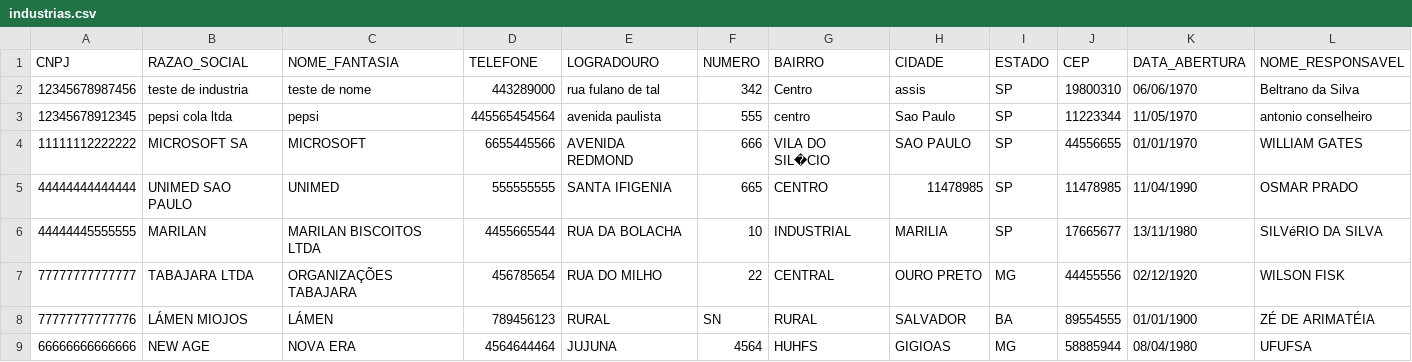
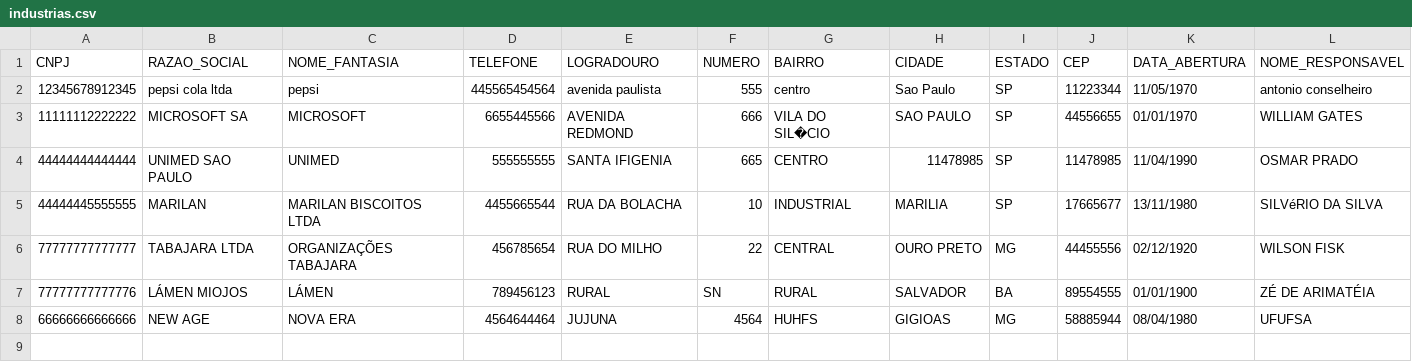
Before and after one commit to issaojr/eco-logica, a CSV file: industrias.csv, drawn as a sheet; only a part is shown; rows hold the shown columns only; the diff names each change by its address in the sheet, - before the commit and + after, or states it on an @@ line.

Commit message:
feat: implementar funcionalidade de exclusão de indústrias com confirmação e busca por CNPJ fix: corrigir bug que impedia a busca da primeira entrada do arquivo industrias.csv

```diff
--- a/industrias.csv
+++ b/industrias.csv
-row 2: 12345678987456 | teste de industria | teste de nome | 443289000 | rua fulano de tal | 342 | Centro | assis | SP | 19800310 | 06/06/1970 | Beltrano da Silva
```
Also changed, not shown: 5 other files.
